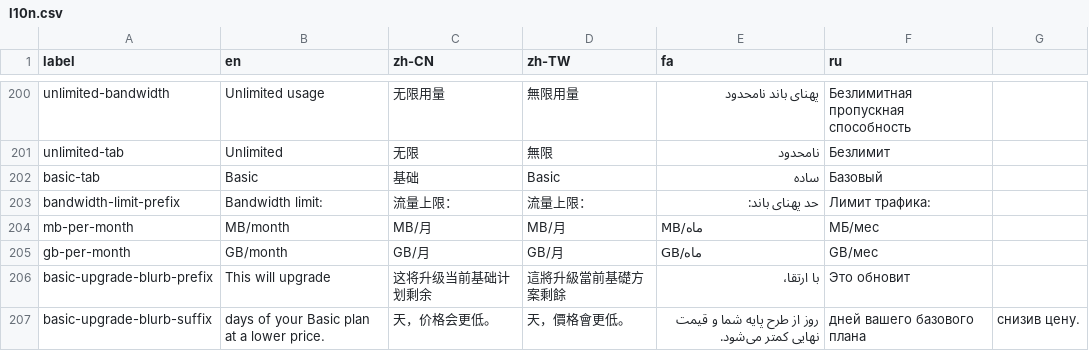
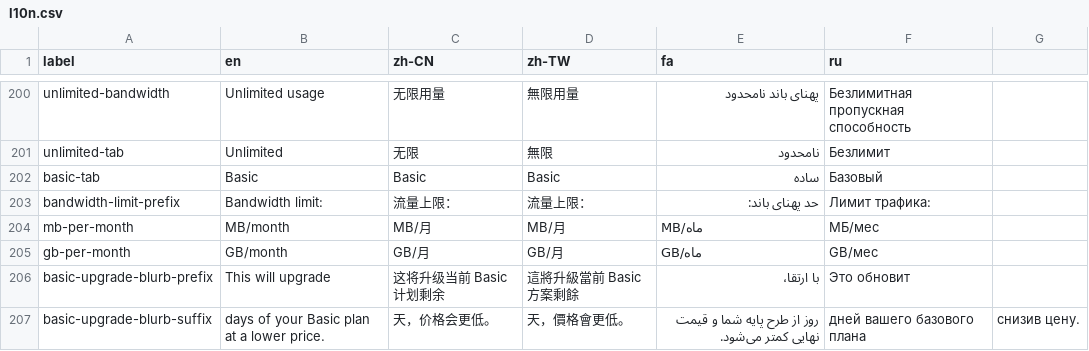
Before and after one commit to geph-official/gephgui, a CSV file: src/lib/l10n.csv, drawn as a sheet; only a part is shown, gaps mark what is left out.

```diff
--- a/src/lib/l10n.csv
+++ b/src/lib/l10n.csv
@@ -201,3 +201,3 @@ unlimited-bandwidth,Unlimited usage,无限用量,無限用量,پهنای بان
 unlimited-tab,Unlimited,无限,無限,نامحدود,Безлимит
-basic-tab,Basic,基础,Basic,ساده,Базовый
+basic-tab,Basic,Basic,Basic,ساده,Базовый
 bandwidth-limit-prefix,Bandwidth limit: ,流量上限：,流量上限：,حد پهنای باند: ,Лимит трафика:
@@ -205,3 +205,3 @@ mb-per-month,MB/month,MB/月,MB/月,MB/ماه,МБ/мес
 gb-per-month,GB/month,GB/月,GB/月,GB/ماه,GB/мес
-basic-upgrade-blurb-prefix,This will upgrade ,这将升级当前基础计划剩余,這將升級當前基礎方案剩餘,با ارتقا، ,Это обновит
+basic-upgrade-blurb-prefix,This will upgrade ,这将升级当前 Basic 计划剩余,這將升級當前 Basic 方案剩餘,با ارتقا، ,Это обновит
 basic-upgrade-blurb-suffix, days of your Basic plan at a lower price.,天，价格会更低。,天，價格會更低。, روز از طرح پایه شما و قیمت نهایی کمتر می‌شود., дней вашего базового плана, снизив цену.
```
Also changed, not shown: 1 other file.
